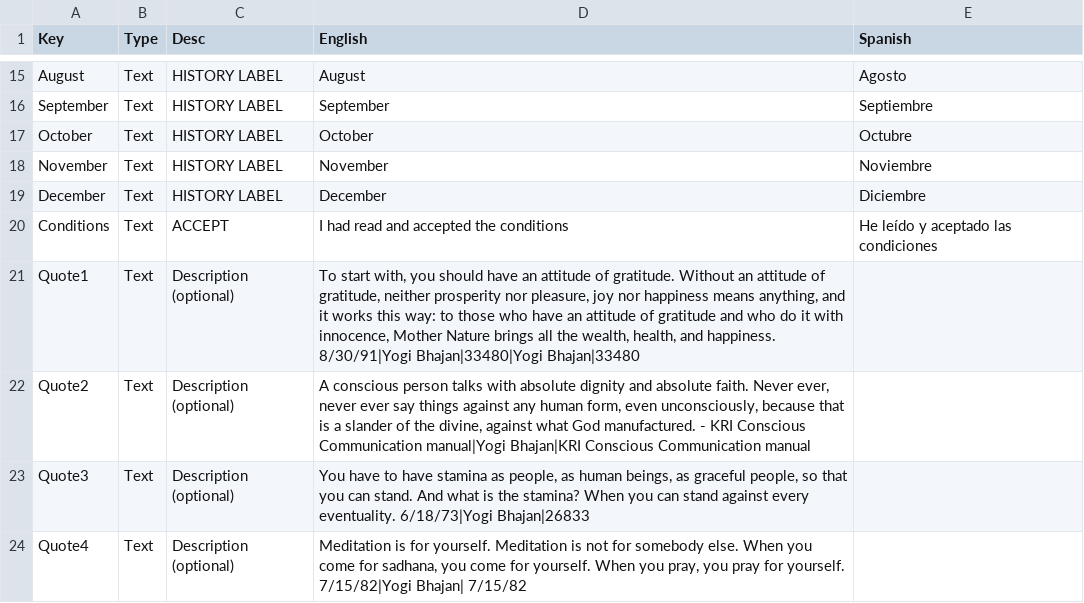
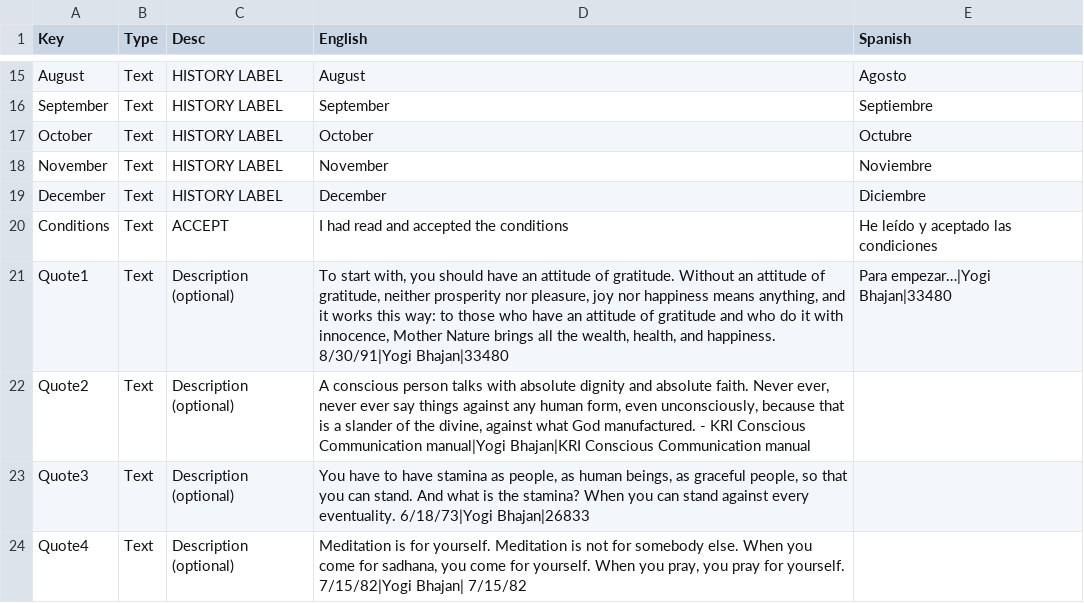
Before and after one commit to nemorisgames/FraseDiaria, a CSV file: Assets/Localization/2017 YB QuotesLocalization_xls_modif_csv.csv, drawn as a sheet; only a part is shown, gaps mark what is left out.

Commit message:
version para android lista

```diff
--- a/Assets/Localization/2017 YB QuotesLocalization_xls_modif_csv.csv
+++ b/Assets/Localization/2017 YB QuotesLocalization_xls_modif_csv.csv
@@ -22,3 +22,3 @@ December;Text;HISTORY LABEL;December;Diciembre;
 Conditions;Text;ACCEPT;I had read and accepted the conditions;He leído y aceptado las condiciones;
-Quote1;Text;Description (optional);To start with, you should have an attitude of gratitude. Without an attitude of gratitude, neither prosperity nor pleasure, joy nor happiness means anything, and it works this way: to those who have an attitude of gratitude and who do it with innocence, Mother Nature brings all the wealth, health, and happiness. 8/30/91|Yogi Bhajan|33480|Yogi Bhajan|33480;;
+Quote1;Text;Description (optional);To start with, you should have an attitude of gratitude. Without an attitude of gratitude, neither prosperity nor pleasure, joy nor happiness means anything, and it works this way: to those who have an attitude of gratitude and who do it with innocence, Mother Nature brings all the wealth, health, and happiness. 8/30/91|Yogi Bhajan|33480;Para empezar…|Yogi Bhajan|33480;
 Quote2;Text;Description (optional);A conscious person talks with absolute dignity and absolute faith. Never ever, never ever say things against any human form, even unconsciously, because that is a slander of the divine, against what God manufactured. - KRI Conscious Communication manual|Yogi Bhajan|KRI Conscious Communication manual;;
```
Also changed, not shown: 58 other files.
